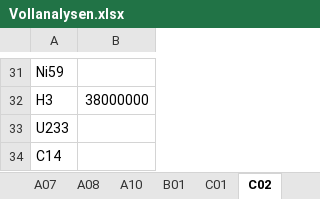
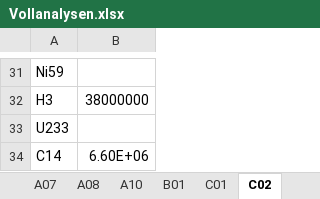
Before and after one commit to Ph0non/NuVe.jl, an Excel workbook: src/Vollanalysen.xlsx, sheet C02, drawn as a sheet; only a part is shown, gaps mark what is left out; values as stored, in another font and other column widths than the file's, no borders; the diff names each change by its address in the sheet, - before the commit and + after, or states it on an @@ line.

```diff
--- a/src/Vollanalysen.xlsx (sheet C02)
+++ b/src/Vollanalysen.xlsx (sheet C02)
-B34: (empty)
+B34: 6.60E+06
```
Also changed, not shown: sheet ALLE, sheet Übersicht NV, sheet A02, other sheet tabs, src/Parameter.xlsx, 10 other files.
